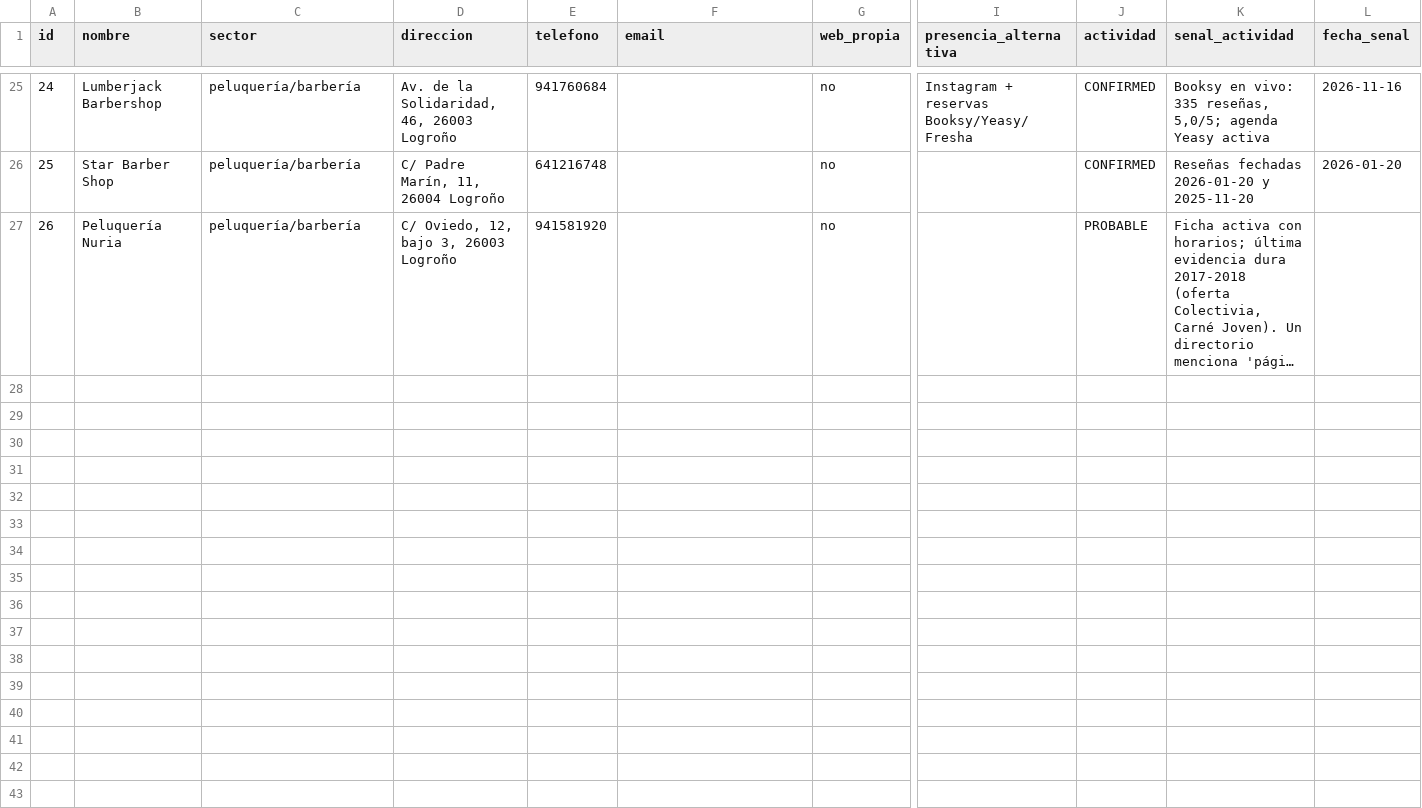
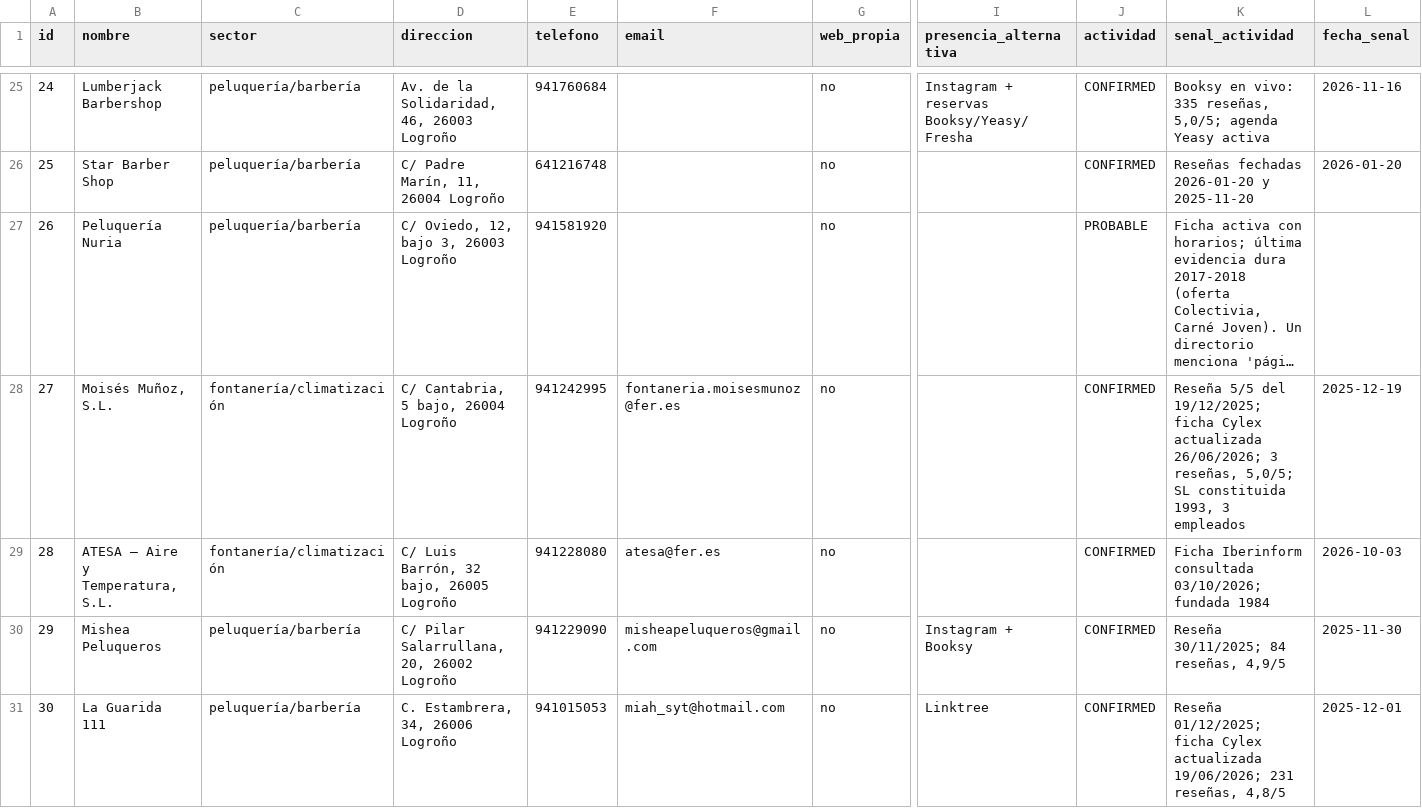
Before and after one commit to jpecinagithub/weblead-ai, a CSV file: docs/feasibility-data.csv, drawn as a sheet; only a part is shown, gaps mark what is left out; long unchanged cells end in …; rows hold the shown columns only; the diff covers the shown part only; the diff names each change by its address in the sheet, - before the commit and + after, or states it on an @@ line.

Commit message:
Segunda tanda 2026-11-17: 10 proyectos con email verificado (sin email no hay proyecto)
- Regla nueva permanente (Jon 12:12): sin email verificado no hay proyecto.
  Los 8 sin email de la 1a tanda quedan aparcados y sus demos eliminadas
  de la plataforma (0 emails null, 0 slugs viejos en generated-demos.ts).
- Reutilizados Ferrer (100) e Hidrorioja (90); 8 nuevos con email
  verificado en la fuente: Moises Munoz (100), ATESA (90), Mishea (85),
  La Guarida 111 (95), Charles (95), E.style (95), Pintor Roberto (95),
  Carpinteria Sergio Martinez (80). 2 sectores dieron 6 solidos; los 2
  restantes, de pintura y carpinteria (alcance ampliado, documentado).
- Scores corregidos a la regla implementada (social-only solo con
  reserva; SL con plantilla = 15); test pilot scores actualizado.
- Plantilla nueva oficios-hogar (pintura/carpinteria, fotos Unsplash
  verificadas visualmente, motivo hammer, 3 variantes).
- Auditoria Playwright 10/10 100/100/100/100; pulido 0 overflow/formularios/
  rotas/errores en 33 casos; build+typecheck+tests 213/213 en verde.
- Borradores reescritos: 10/10 enviables con oferta 50 EUR y clave demo2026.
- Sitemap con base de produccion. Puerta de clave e indice (f81fb89)
  conservados intactos.

```diff
--- a/docs/feasibility-data.csv
+++ b/docs/feasibility-data.csv
+row 28: 27 | Moisés Muñoz, S.L. | fontanería/climatización | C/ Cantabria, 5 bajo, 26004 Logroño | 941242995 | fontaneria.moisesmunoz@fer.es | no |  | CONFIRMED | Reseña 5/5 del 19/12/2025; ficha Cylex actualizada 26/06/2026; 3 reseñas, 5,0/5; SL constituida 1993, 3 empleados | 2025-12-19
+row 29: 28 | ATESA — Aire y Temperatura, S.L. | fontanería/climatización | C/ Luis Barrón, 32 bajo, 26005 Logroño | 941228080 | atesa@fer.es | no |  | CONFIRMED | Ficha Iberinform consultada 03/10/2026; fundada 1984 | 2026-10-03
+row 30: 29 | Mishea Peluqueros | peluquería/barbería | C/ Pilar Salarrullana, 20, 26002 Logroño | 941229090 | misheapeluqueros@gmail.com | no | Instagram + Booksy | CONFIRMED | Reseña 30/11/2025; 84 reseñas, 4,9/5 | 2025-11-30
+row 31: 30 | La Guarida 111 | peluquería/barbería | C. Estambrera, 34, 26006 Logroño | 941015053 | miah_syt@hotmail.com | no | Linktree | CONFIRMED | Reseña 01/12/2025; ficha Cylex actualizada 19/06/2026; 231 reseñas, 4,8/5 | 2025-12-01
```
Also changed, not shown: 4 added rows elsewhere in this file, 36 other files.
